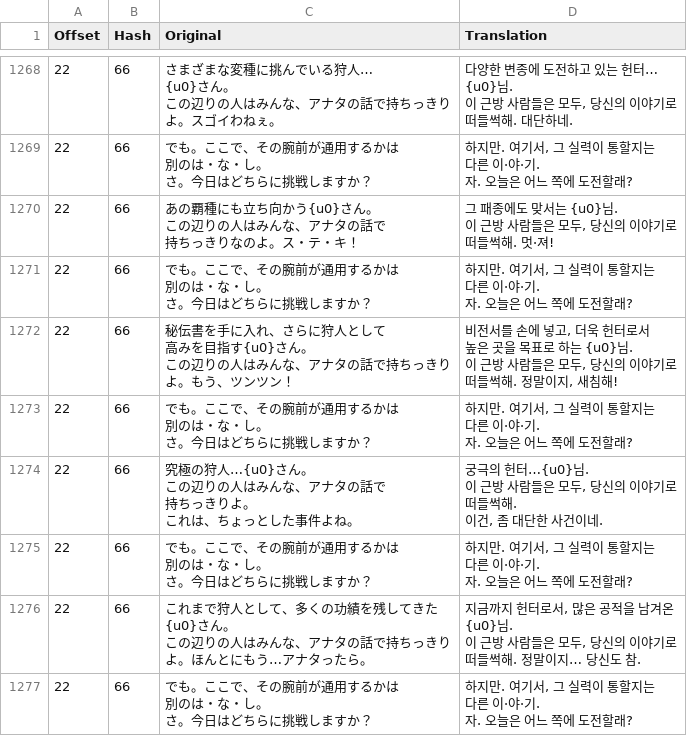
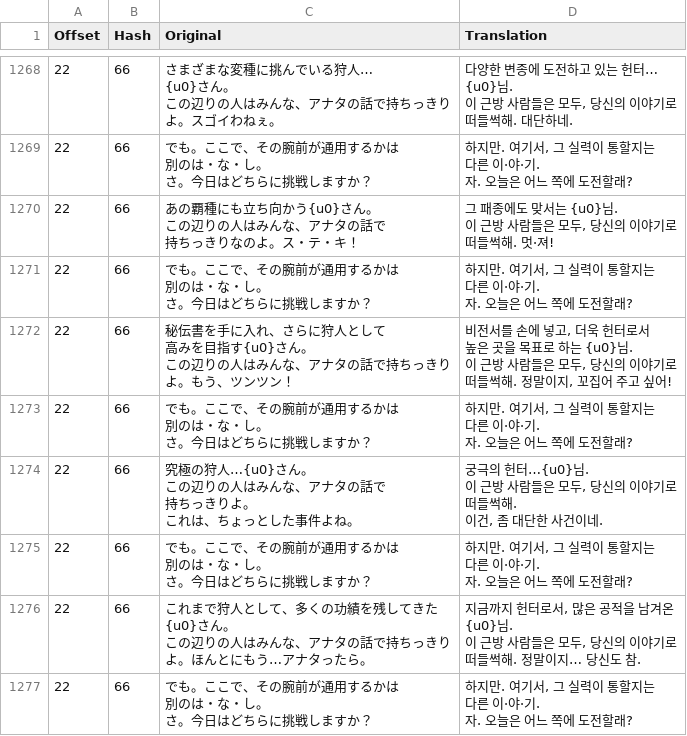
Before and after one commit to bulzipke/mhf-ko-localization, a CSV file: 번역중/st200.csv, drawn as a sheet; only a part is shown, gaps mark what is left out; the diff names each change by its address in the sheet, - before the commit and + after, or states it on an @@ line.

```diff
--- a/번역중/st200.csv
+++ b/번역중/st200.csv
-D1272 (Translation): …말이지, 새침해!
+D1272 (Translation): …말이지, 꼬집어 주고 싶어!
```
Also changed, not shown: 번역중/st133.csv, 번역중/st174.csv, 8 other files.
